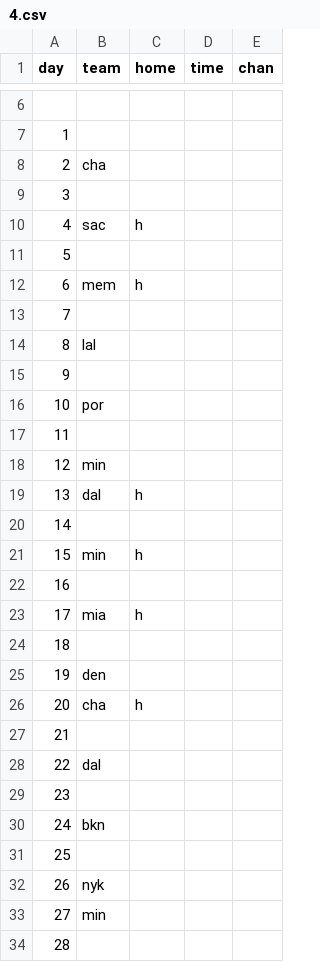
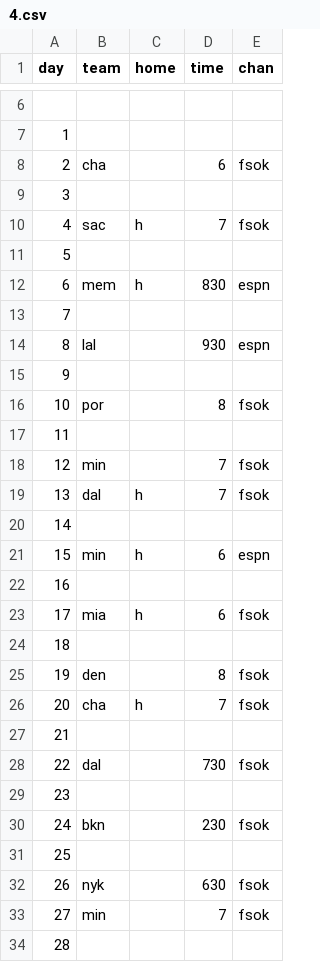
Before and after one commit to jmclinn/thunderoped, a CSV file: _data/2015-16/4.csv, drawn as a sheet; only a part is shown, gaps mark what is left out; the diff covers the shown part only.

```diff
--- a/_data/2015-16/4.csv
+++ b/_data/2015-16/4.csv
@@ -7,28 +7,28 @@ day,team,home,time,chan
 1,,,,
-2,cha,,,
+2,cha,,6,fsok
 3,,,,
-4,sac,h,,
+4,sac,h,7,fsok
 5,,,,
-6,mem,h,,
+6,mem,h,830,espn
 7,,,,
-8,lal,,,
+8,lal,,930,espn
 9,,,,
-10,por,,,
+10,por,,8,fsok
 11,,,,
-12,min,,,
-13,dal,h,,
+12,min,,7,fsok
+13,dal,h,7,fsok
 14,,,,
-15,min,h,,
+15,min,h,6,espn
 16,,,,
-17,mia,h,,
+17,mia,h,6,fsok
 18,,,,
-19,den,,,
-20,cha,h,,
+19,den,,8,fsok
+20,cha,h,7,fsok
 21,,,,
-22,dal,,,
+22,dal,,730,fsok
 23,,,,
-24,bkn,,,
+24,bkn,,230,fsok
 25,,,,
-26,nyk,,,
-27,min,,,
+26,nyk,,630,fsok
+27,min,,7,fsok
 28,,,,
```
Also changed, not shown: 2 edited cells elsewhere in this file, _data/2015-16/2.csv, _data/2015-16/3.csv, 4 other files.
